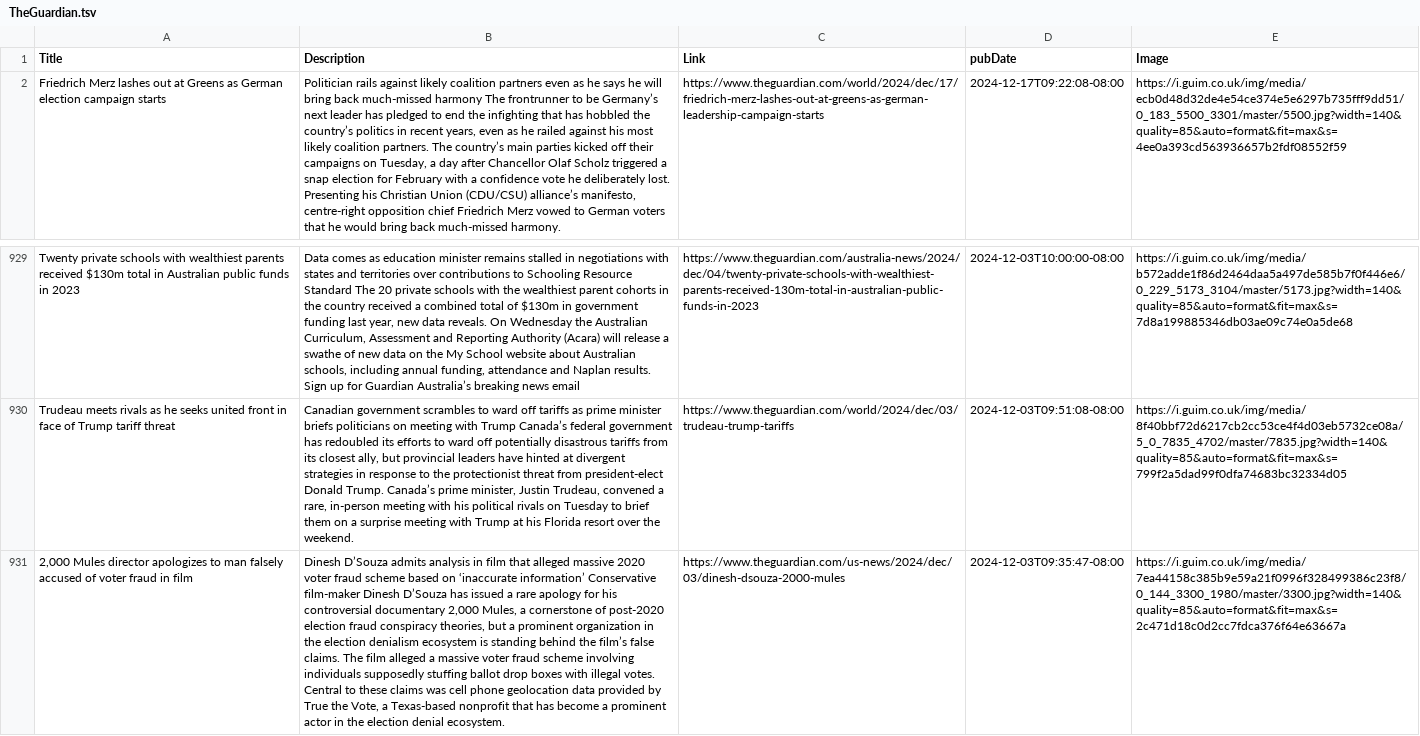
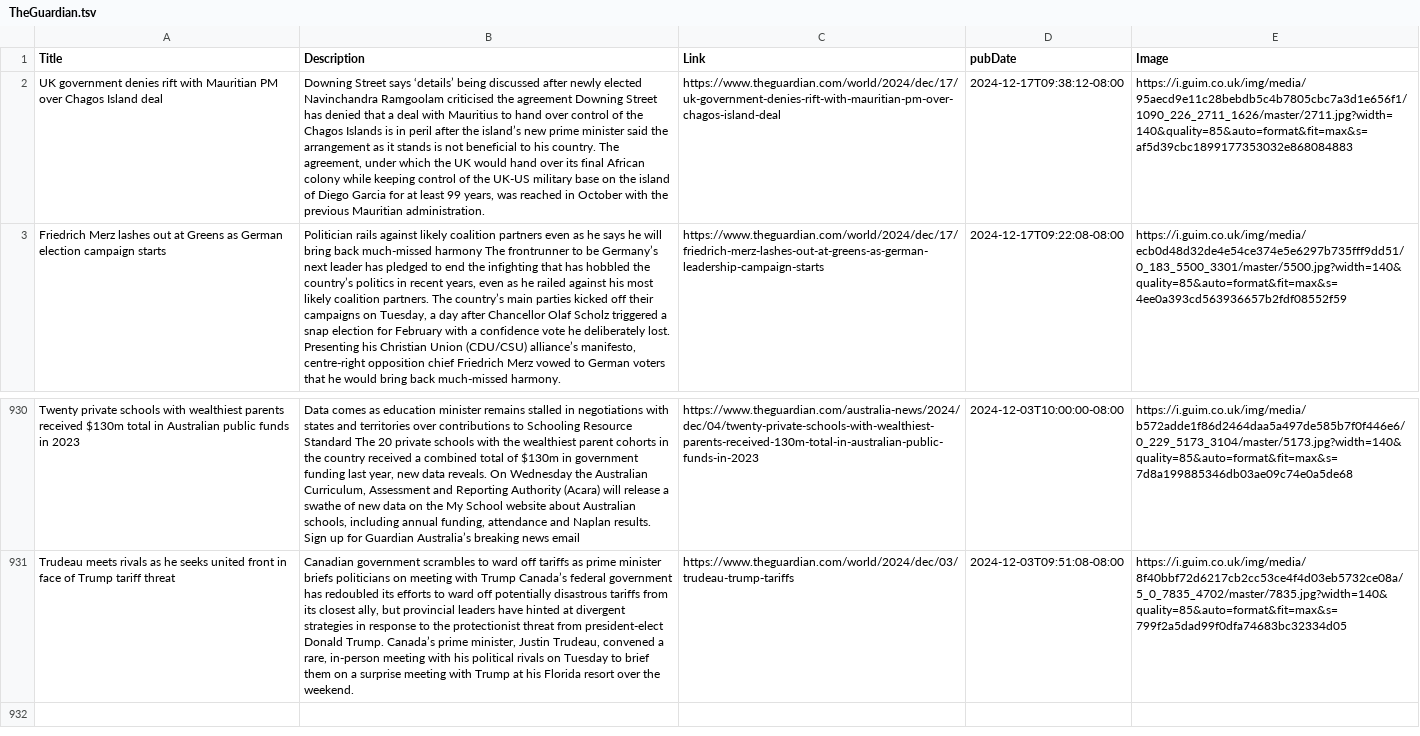
Before and after one commit to NewsCorpGSOC/newscorpgsoc.github.io, a TSV file: GoogleSheets/TheGuardian.tsv, drawn as a sheet; only a part is shown, gaps mark what is left out; removed rows and columns are numbered as before the commit, all else as after; the diff names each change by its address in the sheet, - before the commit and + after, or states it on an @@ line.

Commit message:
Routine update of TheGuardian TSV file

```diff
--- a/GoogleSheets/TheGuardian.tsv
+++ b/GoogleSheets/TheGuardian.tsv
+row 2: UK government denies rift with Mauritian PM over Chagos Island deal | Downing Street says ‘details’ being discussed after newly elected Navinchandra Ramgoolam criticised the agreement Downing Street has denied that a deal with Mauritius to hand over control of the Chagos Islands is in peril after the island’s new prime minister said the arrangement as it stands is not beneficial to his country. The agreement, under which the UK would hand over its final African colony while keeping control of the UK-US military base on the island of Diego Garcia for at least 99 years, was reached in October with the previous Mauritian administration. | https://www.theguardian.com/world/2024/dec/17/uk-government-denies-rift-with-mauritian-pm-over-chagos-island-deal | 2024-12-17T09:38:12-08:00 | https://i.guim.co.uk/img/media/95aecd9e11c28bebdb5c4b7805cbc7a3d1e656f1/1090_226_2711_1626/master/2711.jpg?width=140&quality=85&auto=format&fit=max&s=af5d39cbc1899177353032e868084883
-row 931: 2,000 Mules director apologizes to man falsely accused of voter fraud in film | Dinesh D’Souza admits analysis in film that alleged massive 2020 voter fraud scheme based on ‘inaccurate information’ Conservative film-maker Dinesh D’Souza has issued a rare apology for his controversial documentary 2,000 Mules, a cornerstone of post-2020 election fraud conspiracy theories, but a prominent organization in the election denialism ecosystem is standing behind the film’s false claims. The film alleged a massive voter fraud scheme involving individuals supposedly stuffing ballot drop boxes with illegal votes. Central to these claims was cell phone geolocation data provided by True the Vote, a Texas-based nonprofit that has become a prominent actor in the election denial ecosystem. | https://www.theguardian.com/us-news/2024/dec/03/dinesh-dsouza-2000-mules | 2024-12-03T09:35:47-08:00 | https://i.guim.co.uk/img/media/7ea44158c385b9e59a21f0996f328499386c23f8/0_144_3300_1980/master/3300.jpg?width=140&quality=85&auto=format&fit=max&s=2c471d18c0d2cc7fdca376f64e63667a
```
